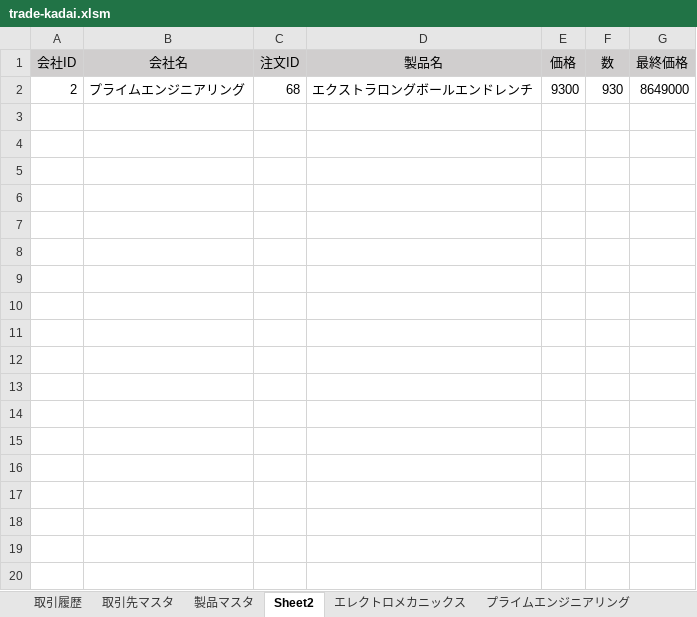
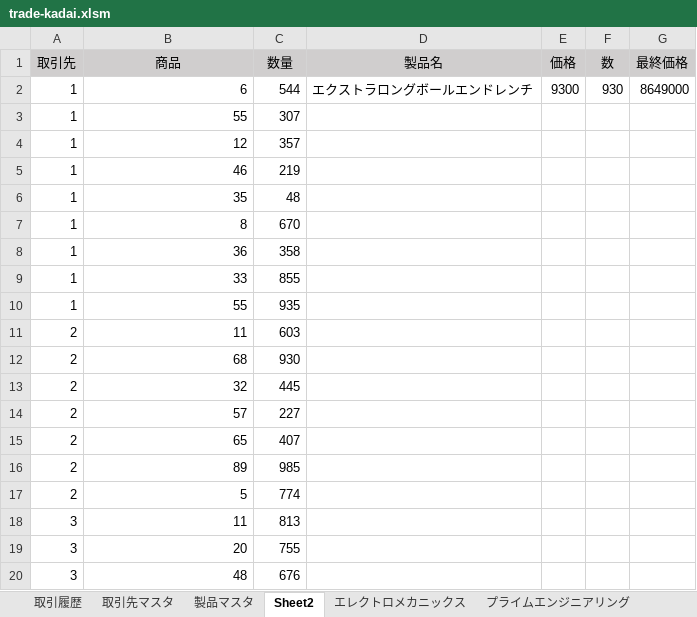
Before and after one commit to 9Novem9/VBA-template, an Excel workbook: bin/trade-kadai.xlsm, sheet Sheet2, drawn as a sheet; only a part is shown; values as stored, in another font and other column widths than the file's, no borders; the diff covers the shown part only; the diff names each change by its address in the sheet, - before the commit and + after, or states it on an @@ line.

Commit message:
数値の並び替え

```diff
--- a/bin/trade-kadai.xlsm (sheet Sheet2)
+++ b/bin/trade-kadai.xlsm (sheet Sheet2)
-A1: 会社ID
+A1: 取引先
-B1: 会社名
+B1: 商品
-C1: 注文ID
+C1: 数量
-A2 (取引先): 2
+A2 (取引先): 1
-B2 (商品): プライムエンジニアリング
+B2 (商品): 6
-C2 (数量): 68
+C2 (数量): 544
+row 3: 1 | 55 | 307
+row 4: 1 | 12 | 357
+row 5: 1 | 46 | 219
+row 6: 1 | 35 | 48
+row 7: 1 | 8 | 670
+row 8: 1 | 36 | 358
+row 9: 1 | 33 | 855
+row 10: 1 | 55 | 935
+row 11: 2 | 11 | 603
+row 12: 2 | 68 | 930
+row 13: 2 | 32 | 445
+row 14: 2 | 57 | 227
+row 15: 2 | 65 | 407
+row 16: 2 | 89 | 985
+row 17: 2 | 5 | 774
+row 18: 3 | 11 | 813
+row 19: 3 | 20 | 755
+row 20: 3 | 48 | 676
```
Also changed, not shown: 335 added rows elsewhere in this sheet.
